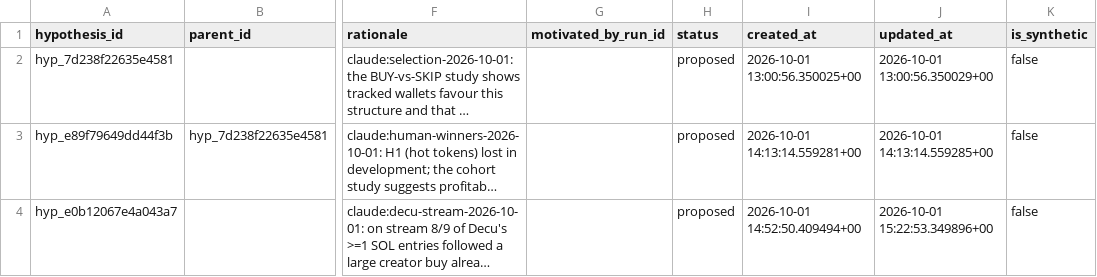
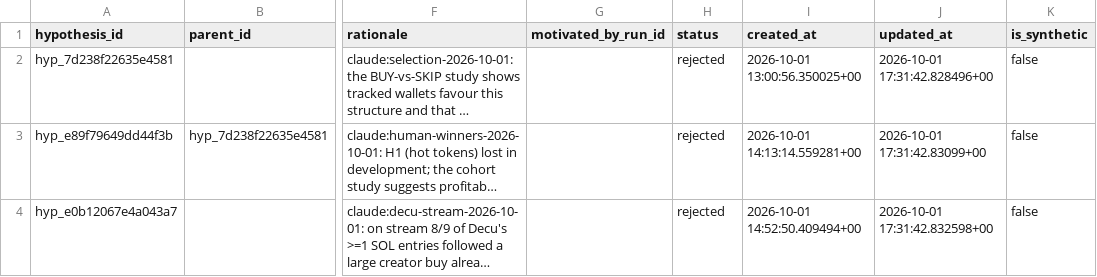
Before and after one commit to evan-massang/RErereresearch, a CSV file: reports/hypotheses/hypotheses.csv, drawn as a sheet; only a part is shown, gaps mark what is left out; long unchanged cells end in …; the diff covers the shown part only; the diff names each change by its address in the sheet, - before the commit and + after, or states it on an @@ line.

```diff
--- a/reports/hypotheses/hypotheses.csv
+++ b/reports/hypotheses/hypotheses.csv
-H2:H4 (status): proposed
+H2:H4 (status): rejected
-J2 (updated_at): 2026-10-01 13:00:56.350029+00
+J2 (updated_at): 2026-10-01 17:31:42.828496+00
-J3 (updated_at): 2026-10-01 14:13:14.559285+00
+J3 (updated_at): 2026-10-01 17:31:42.83099+00
-J4 (updated_at): 2026-10-01 15:22:53.349896+00
+J4 (updated_at): 2026-10-01 17:31:42.832598+00
```
Also changed, not shown: 2 added rows and 2 edited cells elsewhere in this file, research/observations/findings.csv, research/observations/observations.csv, 19 other files.
